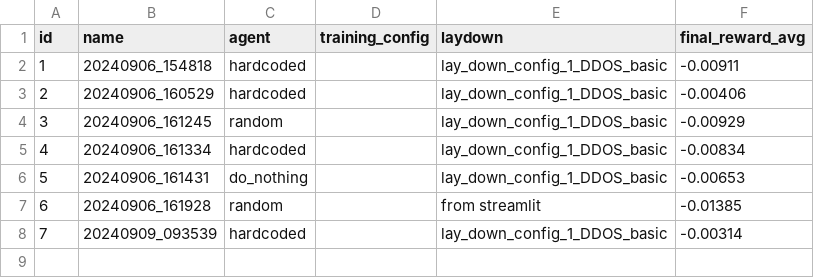
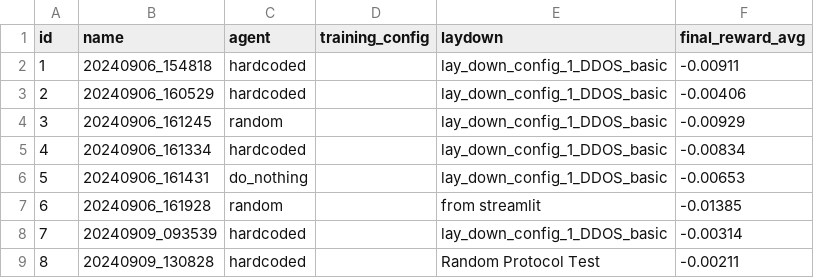
Before and after one commit to intellium-ai/AEGIS, a CSV file: app/metadata/evaluations.csv, drawn as a sheet; the diff names each change by its address in the sheet, - before the commit and + after, or states it on an @@ line.

```diff
--- a/app/metadata/evaluations.csv
+++ b/app/metadata/evaluations.csv
+row 9: 8 | 20240909_130828 | hardcoded |  | Random Protocol Test | -0.00211
```
Also changed, not shown: app/metadata/laydowns.csv, 1 other file.
